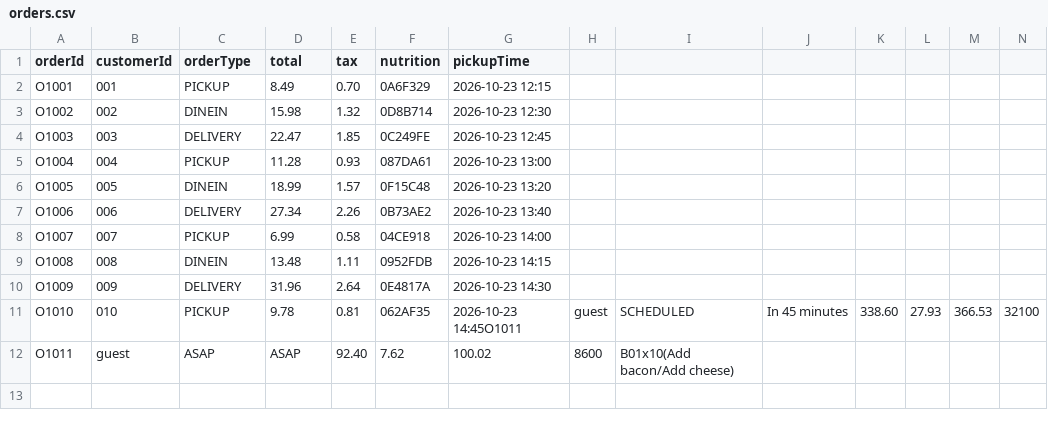
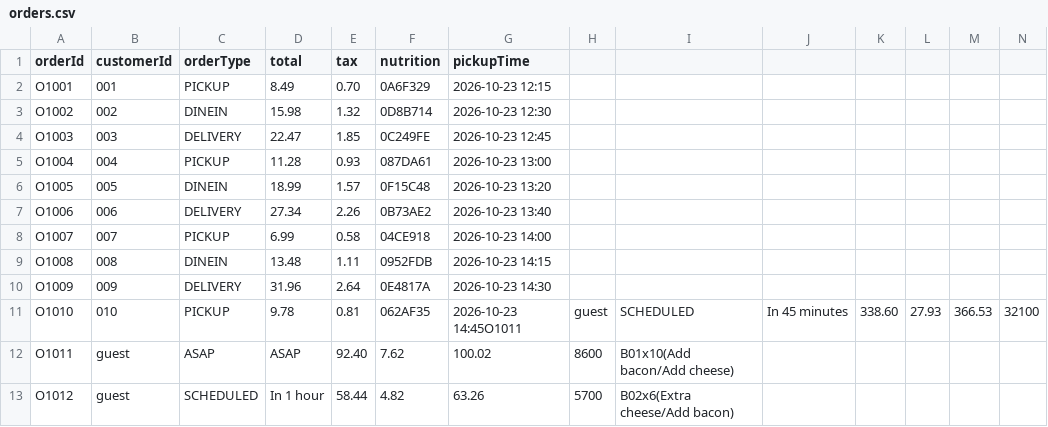
Before and after one commit to odeluna/GoodBurger, a CSV file: data/orders.csv, drawn as a sheet; only a part is shown; rows hold the shown columns only; the diff names each change by its address in the sheet, - before the commit and + after, or states it on an @@ line.

```diff
--- a/data/orders.csv
+++ b/data/orders.csv
+row 13: O1012 | guest | SCHEDULED | In 1 hour | 58.44 | 4.82 | 63.26 | 5700 | B02x6(Extra cheese/Add bacon)
```
Also changed, not shown: data/menu.csv, 3 other files.
